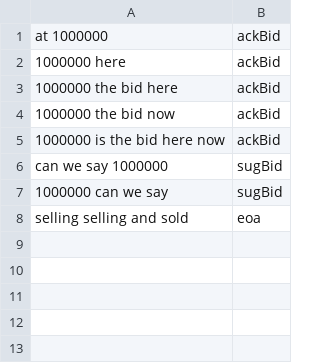
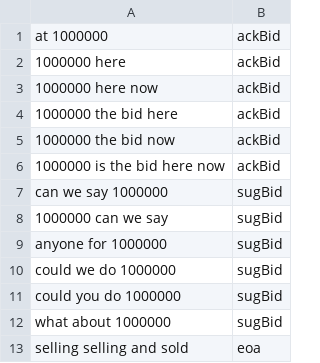
Before and after one commit to bobjaeger/gv2b-iOS, a CSV file: gavl_acknowledgedbid_train.csv, drawn as a sheet.

Commit message:
training label changes

```diff
--- a/gavl_acknowledgedbid_train.csv
+++ b/gavl_acknowledgedbid_train.csv
@@ -2,2 +2,3 @@ at 1000000,ackBid
 1000000 here,ackBid
+1000000 here now,ackBid
 1000000 the bid here,ackBid
@@ -7,2 +8,6 @@ can we say 1000000,sugBid
 1000000 can we say,sugBid
+anyone for 1000000,sugBid
+could we do 1000000,sugBid
+could you do 1000000,sugBid
+what about 1000000,sugBid
 selling selling and sold,eoa
```
Also changed, not shown: 1 other file.
